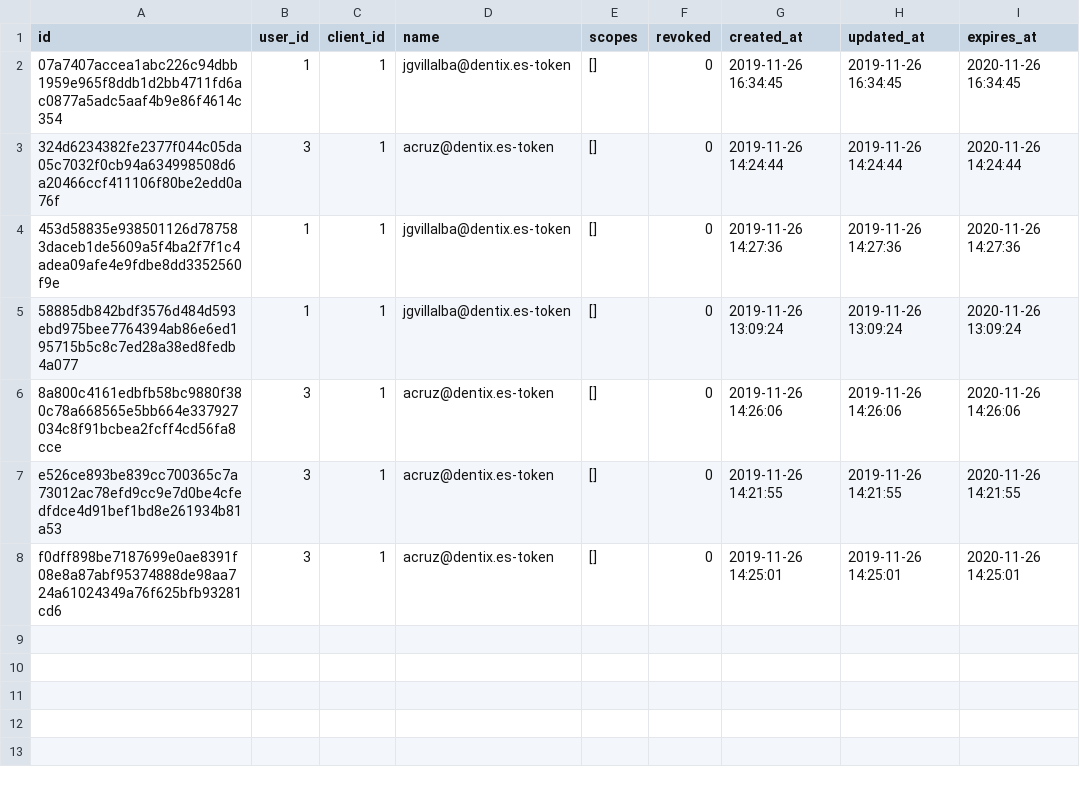
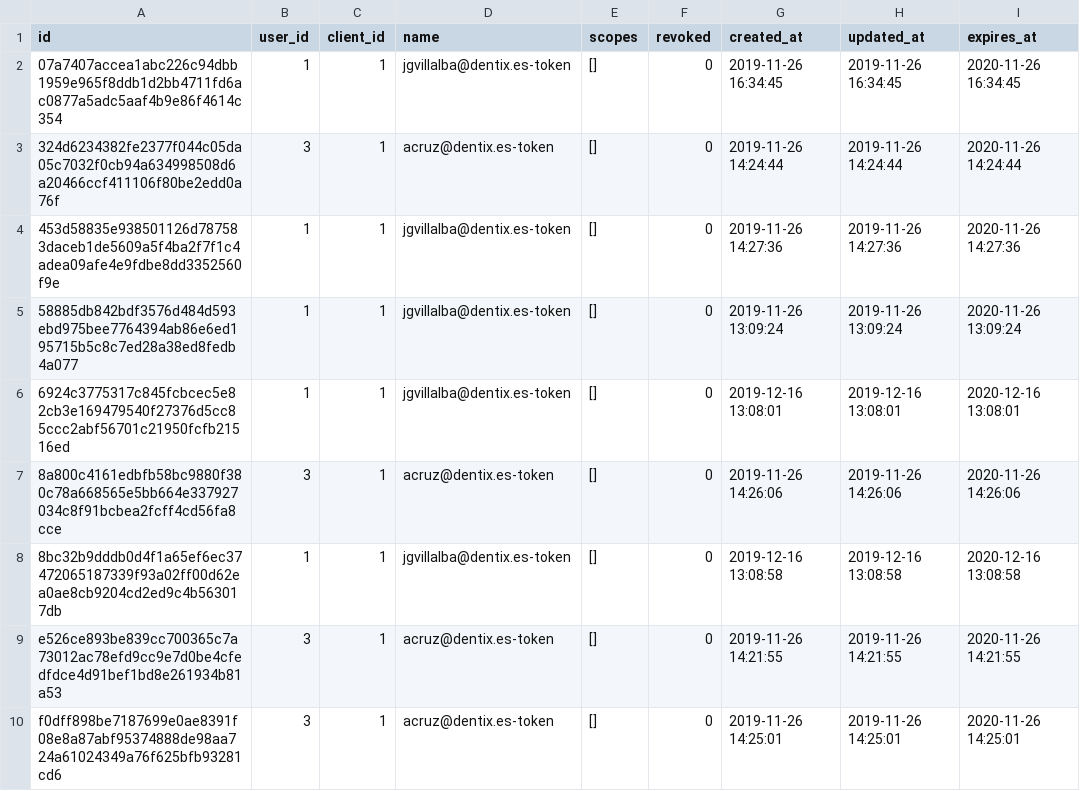
Before and after one commit to storagekid/miDentix, a CSV file: database/seeds/csvs/oauth_access_tokens.csv, drawn as a sheet.

```diff
--- a/database/seeds/csvs/oauth_access_tokens.csv
+++ b/database/seeds/csvs/oauth_access_tokens.csv
@@ -5,3 +5,5 @@
 "58885db842bdf3576d484d593ebd975bee7764394ab86e6ed195715b5c8c7ed28a38ed8fedb4a077",1,1,"jgvillalba@dentix.es-token","[]",0,"2019-11-26 13:09:24","2019-11-26 13:09:24","2020-11-26 13:09:24"
+"6924c3775317c845fcbcec5e82cb3e169479540f27376d5cc85ccc2abf56701c21950fcfb21516ed",1,1,"jgvillalba@dentix.es-token","[]",0,"2019-12-16 13:08:01","2019-12-16 13:08:01","2020-12-16 13:08:01"
 "8a800c4161edbfb58bc9880f380c78a668565e5bb664e337927034c8f91bcbea2fcff4cd56fa8cce",3,1,"acruz@dentix.es-token","[]",0,"2019-11-26 14:26:06","2019-11-26 14:26:06","2020-11-26 14:26:06"
+"8bc32b9dddb0d4f1a65ef6ec37472065187339f93a02ff00d62ea0ae8cb9204cd2ed9c4b563017db",1,1,"jgvillalba@dentix.es-token","[]",0,"2019-12-16 13:08:58","2019-12-16 13:08:58","2020-12-16 13:08:58"
 "e526ce893be839cc700365c7a73012ac78efd9cc9e7d0be4cfedfdce4d91bef1bd8e261934b81a53",3,1,"acruz@dentix.es-token","[]",0,"2019-11-26 14:21:55","2019-11-26 14:21:55","2020-11-26 14:21:55"
```
Also changed, not shown: database/seeds/csvs/campaign_posters.csv, database/seeds/csvs/clinic_poster_distributions.csv, 6 other files.
